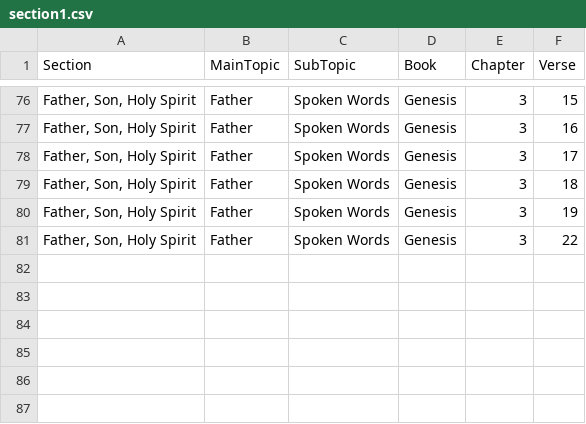
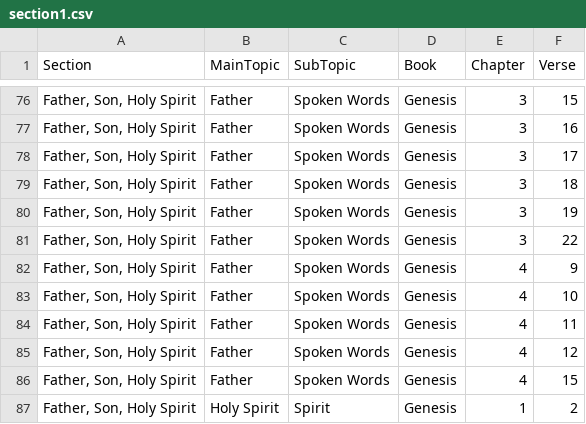
Before and after one commit to Twiggins12/BibleBlossoms, a CSV file: section1.csv, drawn as a sheet; only a part is shown, gaps mark what is left out; the diff names each change by its address in the sheet, - before the commit and + after, or states it on an @@ line.

Commit message:
Update section1.csv

```diff
--- a/section1.csv
+++ b/section1.csv
+row 82: Father, Son, Holy Spirit | Father | Spoken Words | Genesis | 4 | 9
+row 83: Father, Son, Holy Spirit | Father | Spoken Words | Genesis | 4 | 10
+row 84: Father, Son, Holy Spirit | Father | Spoken Words | Genesis | 4 | 11
+row 85: Father, Son, Holy Spirit | Father | Spoken Words | Genesis | 4 | 12
+row 86: Father, Son, Holy Spirit | Father | Spoken Words | Genesis | 4 | 15
+row 87: Father, Son, Holy Spirit | Holy Spirit | Spirit | Genesis | 1 | 2
```
